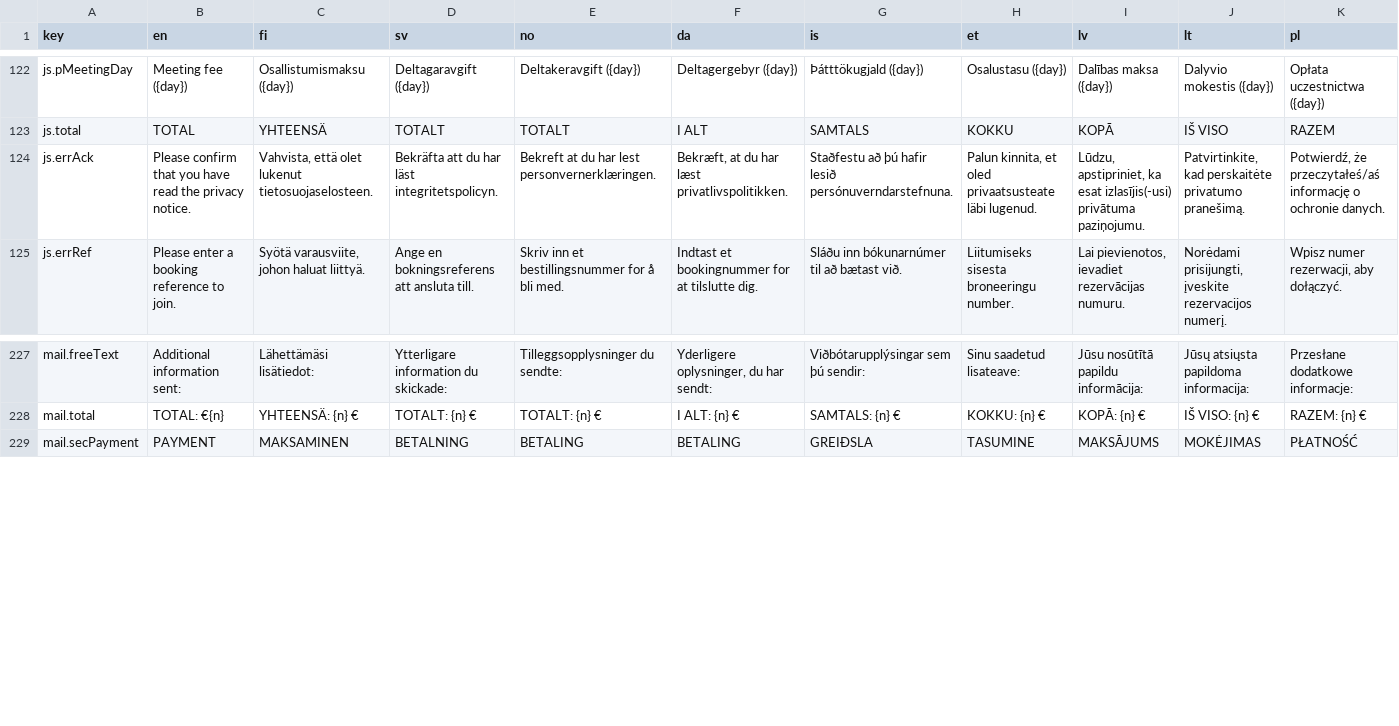
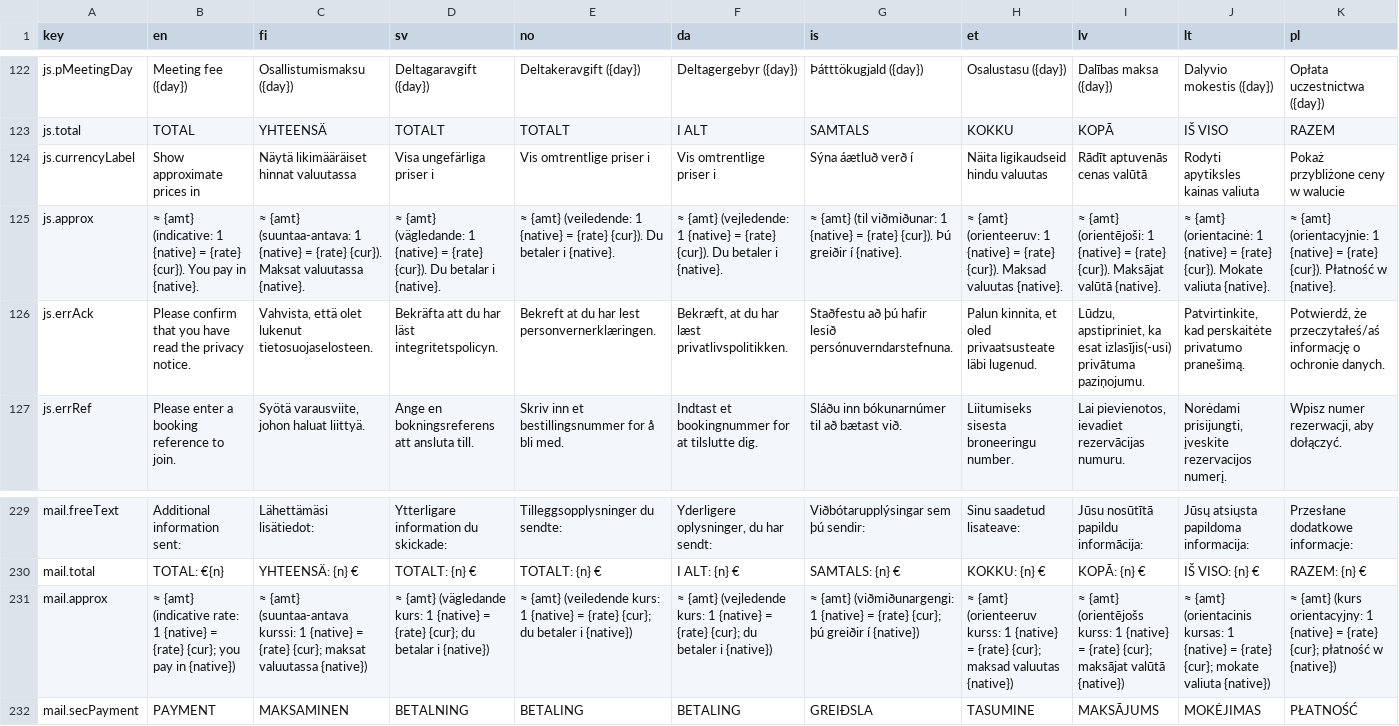
Before and after one commit to OH2LAK/event-booking-system, a CSV file: docs/translations.csv, drawn as a sheet; only a part is shown, gaps mark what is left out; rows hold the shown columns only; the diff names each change by its address in the sheet, - before the commit and + after, or states it on an @@ line.

Commit message:
Add native currency, display-only extra currencies and exchange rates (manual or ECB)
Native currency (default EUR) replaces the hardcoded euro sign everywhere; guests can
see an indicative conversion in extra currencies, with the rate fixed at booking time.
Rates are entered by hand or fetched from the ECB reference rates in the admin panel.

```diff
--- a/docs/translations.csv
+++ b/docs/translations.csv
+row 124: js.currencyLabel | Show approximate prices in | Näytä likimääräiset hinnat valuutassa | Visa ungefärliga priser i | Vis omtrentlige priser i | Vis omtrentlige priser i | Sýna áætluð verð í | Näita ligikaudseid hindu valuutas | Rādīt aptuvenās cenas valūtā | Rodyti apytiksles kainas valiuta | Pokaż przybliżone ceny w walucie
+row 125: js.approx | ≈ {amt} (indicative: 1 {native} = {rate} {cur}). You pay in {native}. | ≈ {amt} (suuntaa-antava: 1 {native} = {rate} {cur}). Maksat valuutassa {native}. | ≈ {amt} (vägledande: 1 {native} = {rate} {cur}). Du betalar i {native}. | ≈ {amt} (veiledende: 1 {native} = {rate} {cur}). Du betaler i {native}. | ≈ {amt} (vejledende: 1 {native} = {rate} {cur}). Du betaler i {native}. | ≈ {amt} (til viðmiðunar: 1 {native} = {rate} {cur}). Þú greiðir í {native}. | ≈ {amt} (orienteeruv: 1 {native} = {rate} {cur}). Maksad valuutas {native}. | ≈ {amt} (orientējoši: 1 {native} = {rate} {cur}). Maksājat valūtā {native}. | ≈ {amt} (orientacinė: 1 {native} = {rate} {cur}). Mokate valiuta {native}. | ≈ {amt} (orientacyjnie: 1 {native} = {rate} {cur}). Płatność w {native}.
+row 231: mail.approx | ≈ {amt} (indicative rate: 1 {native} = {rate} {cur}; you pay in {native}) | ≈ {amt} (suuntaa-antava kurssi: 1 {native} = {rate} {cur}; maksat valuutassa {native}) | ≈ {amt} (vägledande kurs: 1 {native} = {rate} {cur}; du betalar i {native}) | ≈ {amt} (veiledende kurs: 1 {native} = {rate} {cur}; du betaler i {native}) | ≈ {amt} (vejledende kurs: 1 {native} = {rate} {cur}; du betaler i {native}) | ≈ {amt} (viðmiðunargengi: 1 {native} = {rate} {cur}; þú greiðir í {native}) | ≈ {amt} (orienteeruv kurss: 1 {native} = {rate} {cur}; maksad valuutas {native}) | ≈ {amt} (orientējošs kurss: 1 {native} = {rate} {cur}; maksājat valūtā {native}) | ≈ {amt} (orientacinis kursas: 1 {native} = {rate} {cur}; mokate valiuta {native}) | ≈ {amt} (kurs orientacyjny: 1 {native} = {rate} {cur}; płatność w {native})
```
Also changed, not shown: 34 other files.
